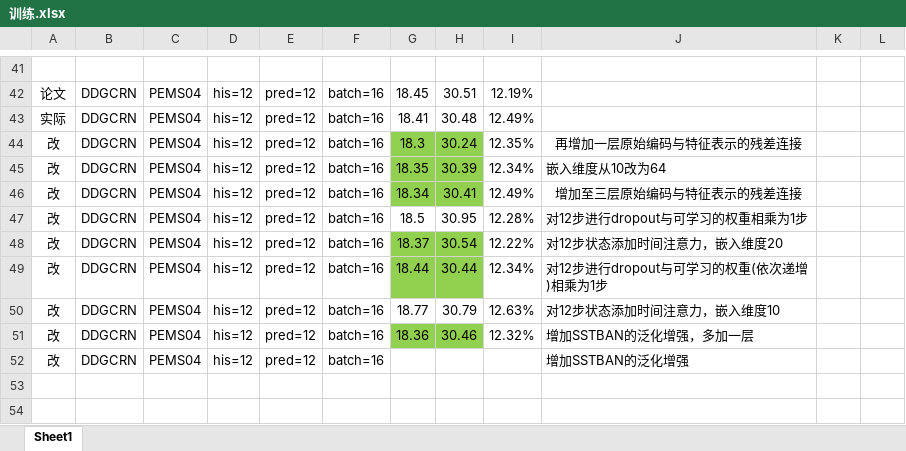
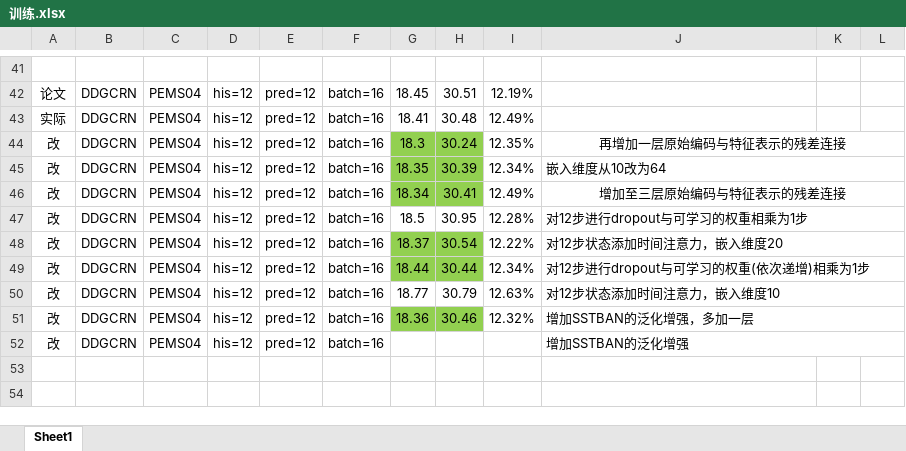
Before and after one commit to turmony/ModelInfo, an Excel workbook: 训练.xlsx, sheet Sheet1, drawn as a sheet; only a part is shown, gaps mark what is left out; values as stored, in another font and other column widths than the file's, no borders; the diff covers the shown part only; the diff names each change by its address in the sheet, - before the commit and + after, or states it on an @@ line.

```diff
--- a/训练.xlsx (sheet Sheet1)
+++ b/训练.xlsx (sheet Sheet1)
+J44:L44 merged
+J45:L45 merged
+J46:L46 merged
+J47:L47 merged
+J48:L48 merged
+J49:L49 merged
+J50:L50 merged
+J51:L51 merged
+J52:L52 merged
```
Also changed, not shown: 3 edited cells and merged cells elsewhere in this sheet.
